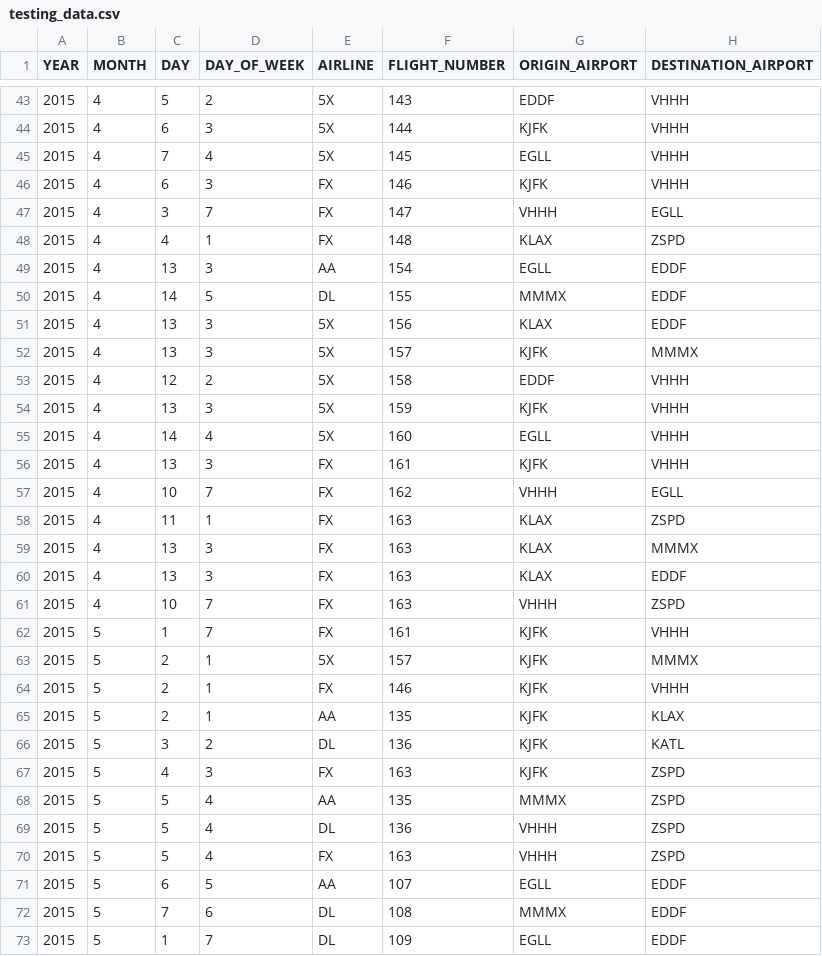
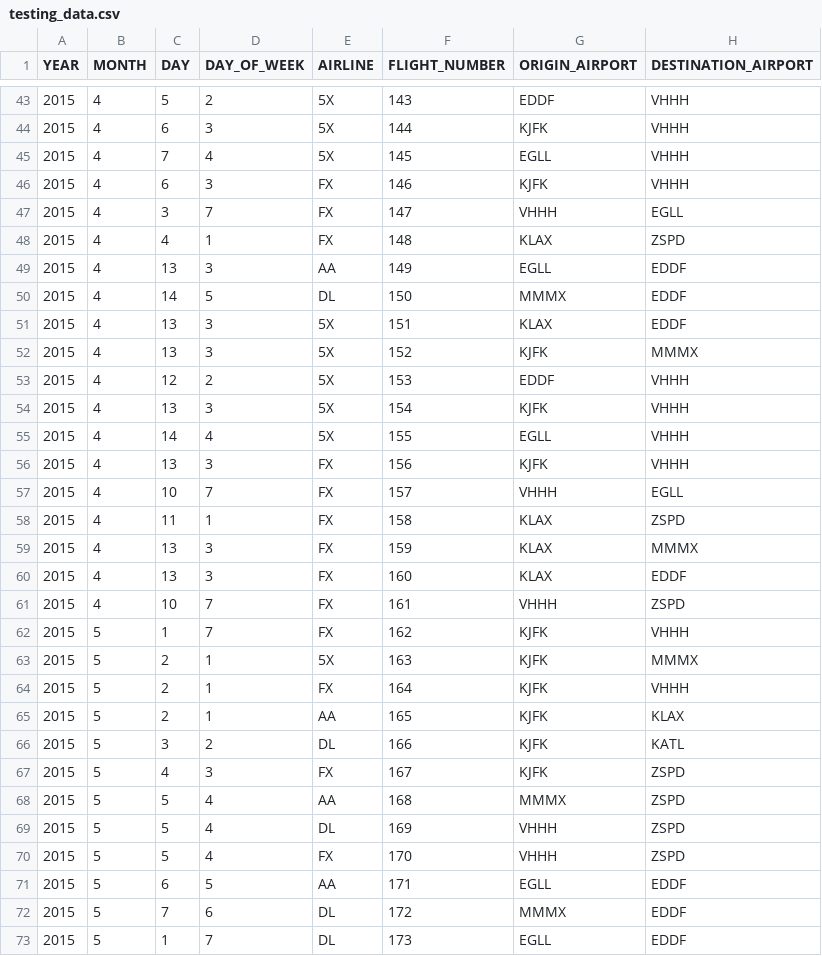
Before and after one commit to HighFlyersTeam/flight-tracker, a CSV file: app/data/testing_data.csv, drawn as a sheet; only a part is shown, gaps mark what is left out; the diff names each change by its address in the sheet, - before the commit and + after, or states it on an @@ line.

Commit message:
updated test data with unique ids

```diff
--- a/app/data/testing_data.csv
+++ b/app/data/testing_data.csv
-F49 (FLIGHT_NUMBER): 154
+F49 (FLIGHT_NUMBER): 149
-F50 (FLIGHT_NUMBER): 155
+F50 (FLIGHT_NUMBER): 150
-F51 (FLIGHT_NUMBER): 156
+F51 (FLIGHT_NUMBER): 151
-F52 (FLIGHT_NUMBER): 157
+F52 (FLIGHT_NUMBER): 152
-F53 (FLIGHT_NUMBER): 158
+F53 (FLIGHT_NUMBER): 153
-F54 (FLIGHT_NUMBER): 159
+F54 (FLIGHT_NUMBER): 154
-F55 (FLIGHT_NUMBER): 160
+F55 (FLIGHT_NUMBER): 155
-F56 (FLIGHT_NUMBER): 161
+F56 (FLIGHT_NUMBER): 156
-F57 (FLIGHT_NUMBER): 162
+F57 (FLIGHT_NUMBER): 157
-F58 (FLIGHT_NUMBER): 163
+F58 (FLIGHT_NUMBER): 158
-F59 (FLIGHT_NUMBER): 163
+F59 (FLIGHT_NUMBER): 159
-F60 (FLIGHT_NUMBER): 163
+F60 (FLIGHT_NUMBER): 160
-F61 (FLIGHT_NUMBER): 163
+F61 (FLIGHT_NUMBER): 161
-F62 (FLIGHT_NUMBER): 161
+F62 (FLIGHT_NUMBER): 162
-F63 (FLIGHT_NUMBER): 157
+F63 (FLIGHT_NUMBER): 163
-F64 (FLIGHT_NUMBER): 146
+F64 (FLIGHT_NUMBER): 164
-F65 (FLIGHT_NUMBER): 135
+F65 (FLIGHT_NUMBER): 165
-F66 (FLIGHT_NUMBER): 136
+F66 (FLIGHT_NUMBER): 166
-F67 (FLIGHT_NUMBER): 163
+F67 (FLIGHT_NUMBER): 167
-F68 (FLIGHT_NUMBER): 135
+F68 (FLIGHT_NUMBER): 168
-F69 (FLIGHT_NUMBER): 136
+F69 (FLIGHT_NUMBER): 169
-F70 (FLIGHT_NUMBER): 163
+F70 (FLIGHT_NUMBER): 170
-F71 (FLIGHT_NUMBER): 107
+F71 (FLIGHT_NUMBER): 171
-F72 (FLIGHT_NUMBER): 108
+F72 (FLIGHT_NUMBER): 172
-F73 (FLIGHT_NUMBER): 109
+F73 (FLIGHT_NUMBER): 173
```
